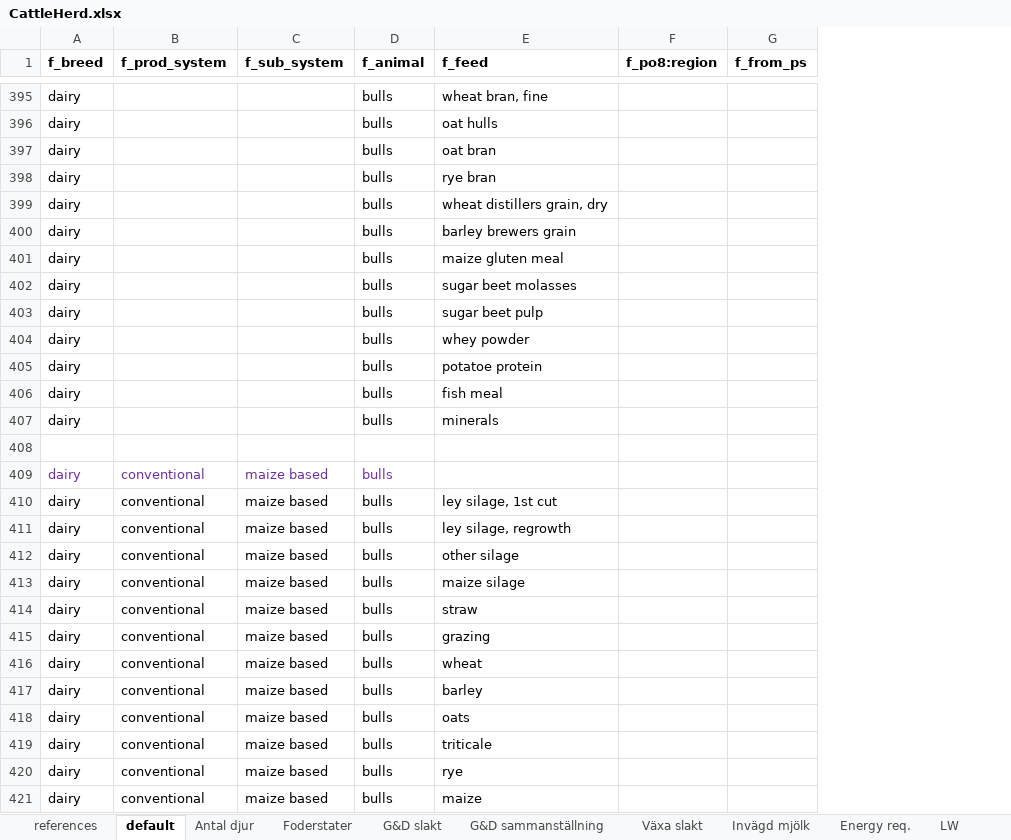
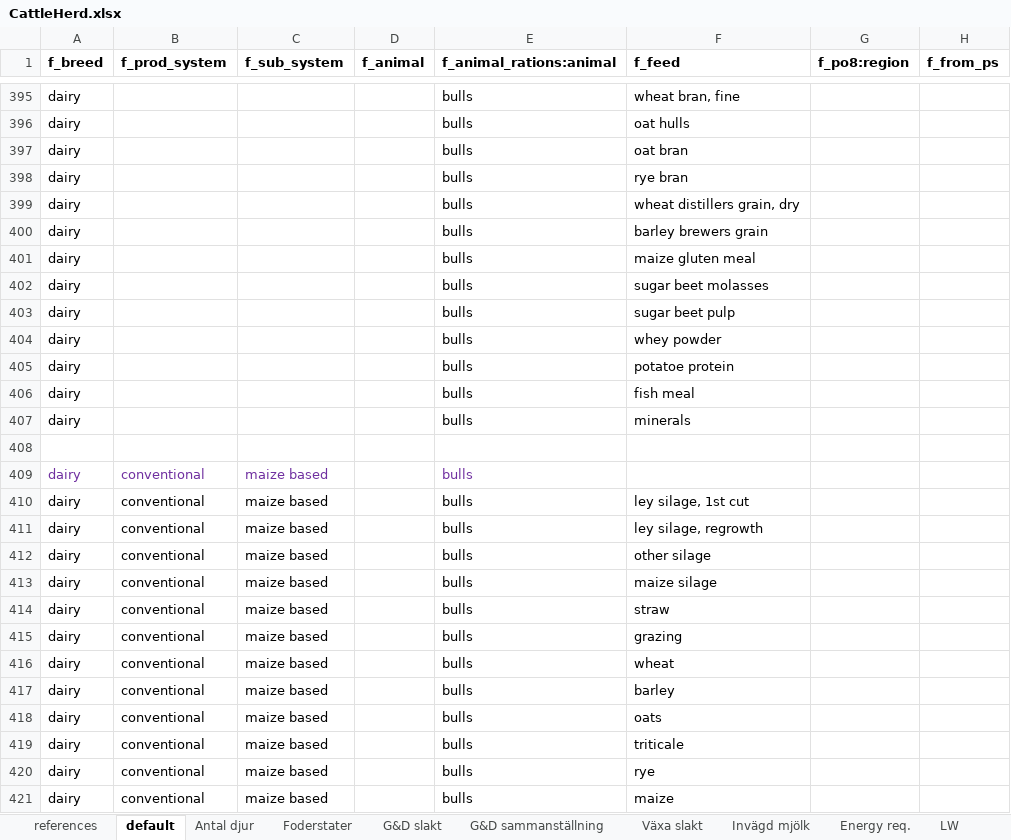
Before and after one commit to SLU-foodsystems/CIBUSmod, an Excel workbook: data/default/CattleHerd.xlsx, sheet default, drawn as a sheet; only a part is shown, gaps mark what is left out; values as stored, in another font and other column widths than the file's, no borders; the diff covers the shown part only; the diff names each change by its address in the sheet, - before the commit and + after, or states it on an @@ line.

Commit message:
Use relation tables for feed rations (WIP)

```diff
--- a/data/default/CattleHerd.xlsx (sheet default)
+++ b/data/default/CattleHerd.xlsx (sheet default)
+column E (f_animal_rations:animal), rows 395-421: bulls | bulls | bulls | bulls | bulls | bulls | bulls | bulls | bulls | bulls | bulls | bulls | bulls |  | bulls | bulls | bulls | bulls | bulls | bulls | bulls | bulls | bulls | bulls | bulls | bulls | bulls
-D395:D407 (f_animal): bulls
+D395:D407 (f_animal): (empty)
-D409:D421 (f_animal): bulls
+D409:D421 (f_animal): (empty)
```
Also changed, not shown: 363 edited cells elsewhere in this sheet, formulas that keep their value.
